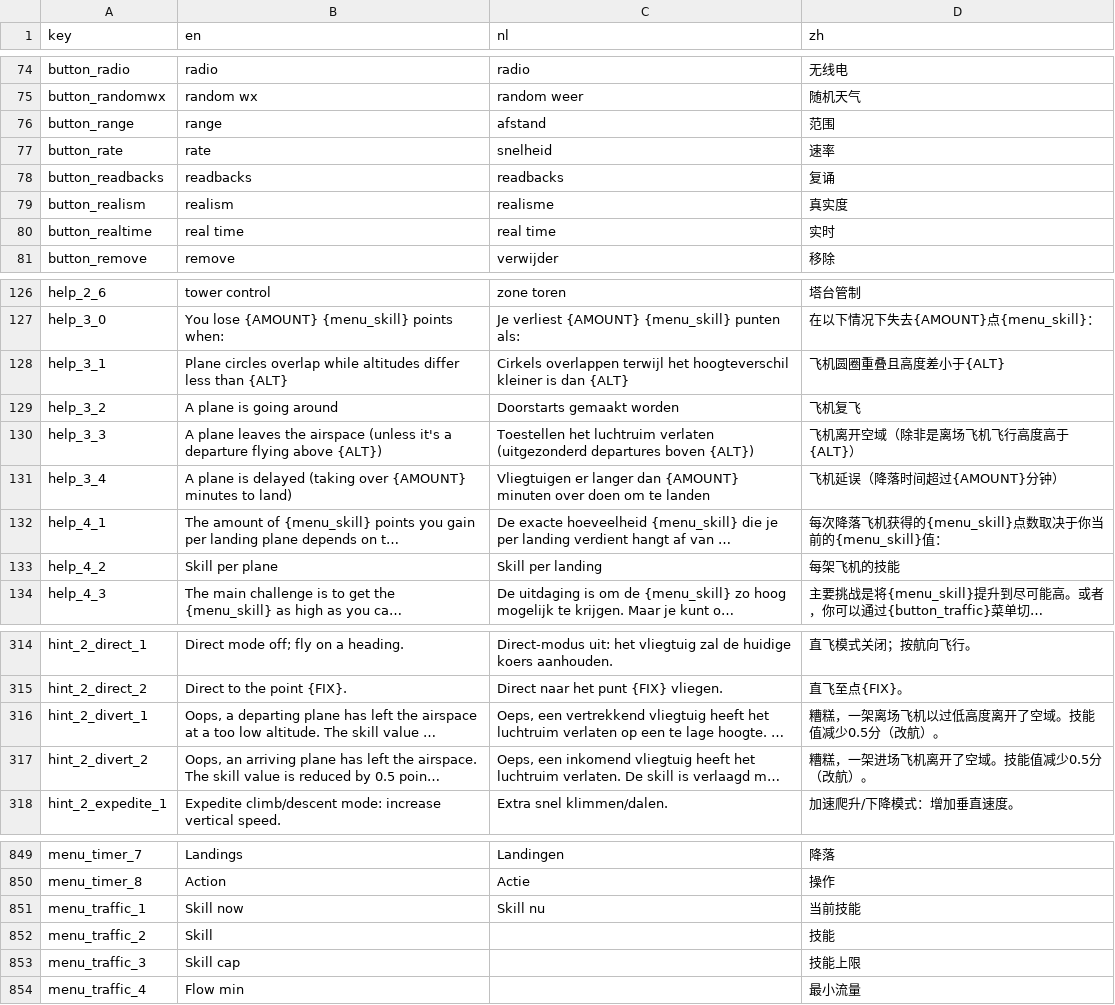
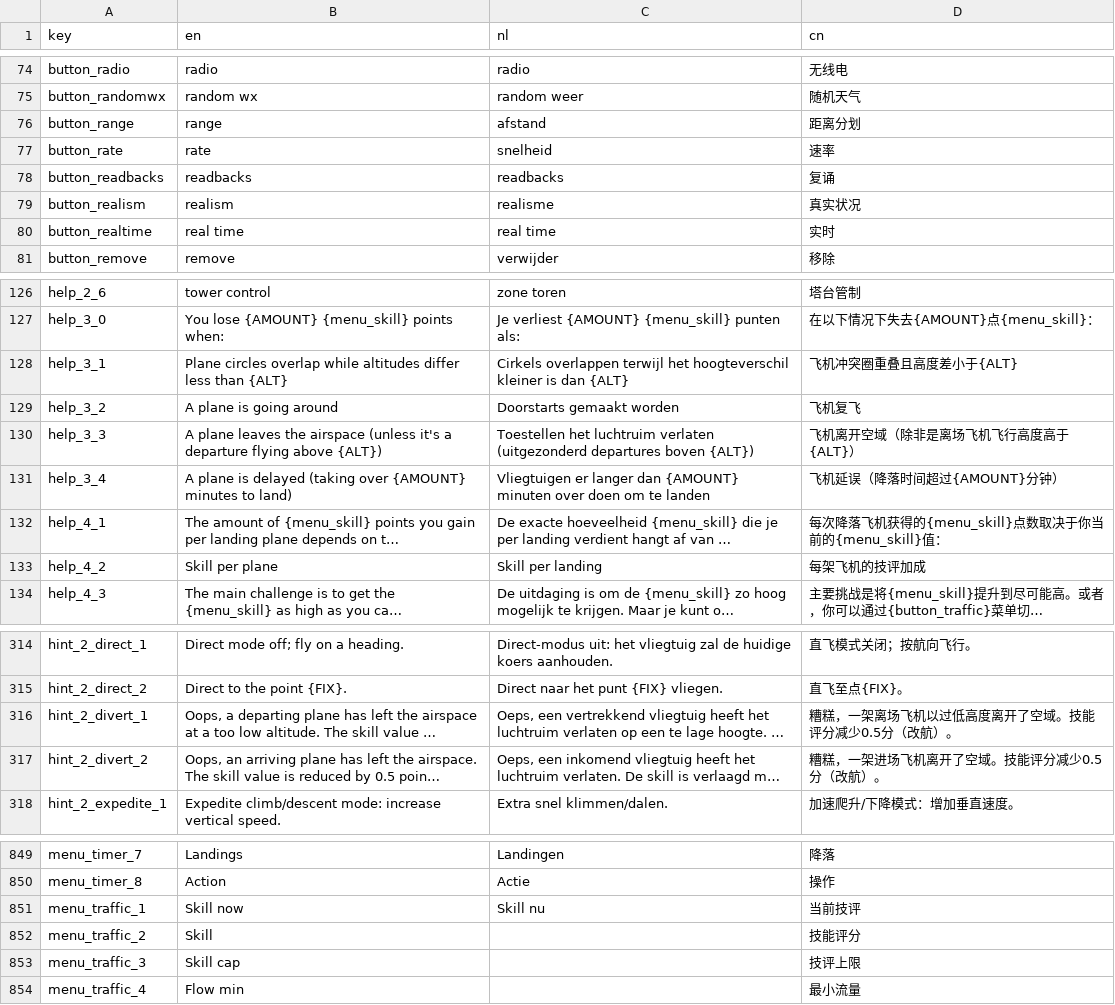
Before and after one commit to TangFengX/zh-cn_support_for_ENDLESS_ATC, a CSV file: translations.csv, drawn as a sheet; only a part is shown, gaps mark what is left out; long unchanged cells end in …; the diff covers the shown part only; the diff names each change by its address in the sheet, - before the commit and + after, or states it on an @@ line.

```diff
--- a/translations.csv
+++ b/translations.csv
-D1: zh
+D1: cn
-D76 (cn): 范围
+D76 (cn): 距离分划
-D79 (cn): 真实度
+D79 (cn): 真实状况
-D128 (cn): 飞机圆圈重叠且高度差小于{ALT}
+D128 (cn): 飞机冲突圈重叠且高度差小于{ALT}
-D133 (cn): 每架飞机的技能
+D133 (cn): 每架飞机的技评加成
-D316 (cn): 糟糕，一架离场飞机以过低高度离开了空域。技能值减少0.5分（改航）。
+D316 (cn): 糟糕，一架离场飞机以过低高度离开了空域。技能评分减少0.5分（改航）。
-D317 (cn): 糟糕，一架进场飞机离开了空域。技能值减少0.5分（改航）。
+D317 (cn): 糟糕，一架进场飞机离开了空域。技能评分减少0.5分（改航）。
-D851 (cn): 当前技能
+D851 (cn): 当前技评
-D852 (cn): 技能
+D852 (cn): 技能评分
-D853 (cn): 技能上限
+D853 (cn): 技评上限
```
Also changed, not shown: 25 edited cells elsewhere in this file.
